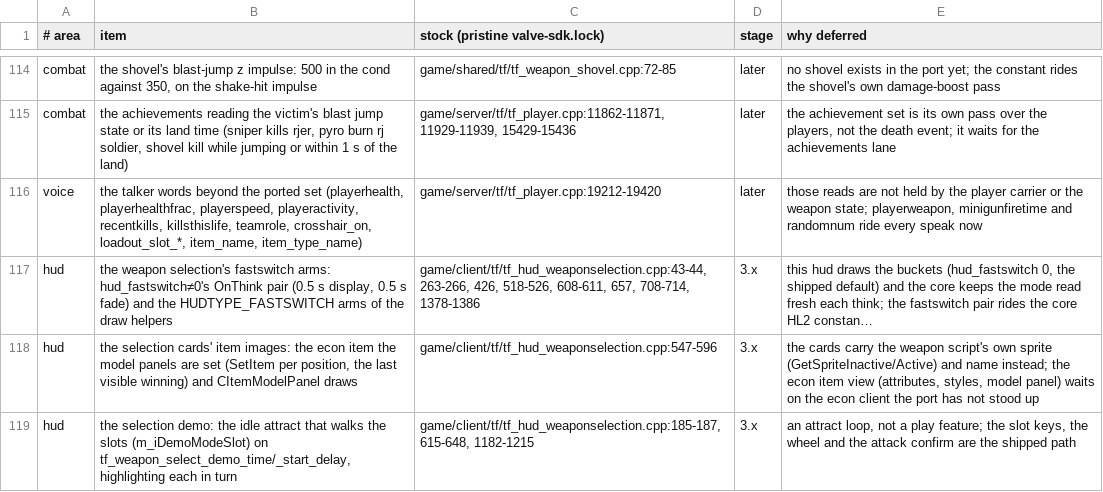
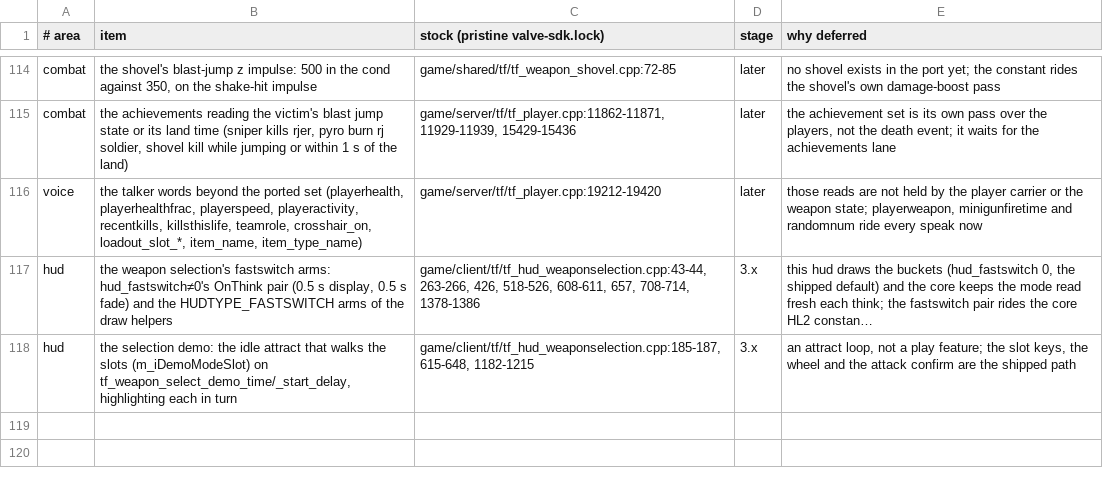
Before and after one commit to muflub/source-sdk-sharp, a TSV file: docs/plans/tf2/deferred.tsv, drawn as a sheet; only a part is shown, gaps mark what is left out; long unchanged cells end in …; the diff names each change by its address in the sheet, - before the commit and + after, or states it on an @@ line.

```diff
--- a/docs/plans/tf2/deferred.tsv
+++ b/docs/plans/tf2/deferred.tsv
-row 118: hud | the selection cards' item images: the econ item the model panels are set (SetItem per position, the last visible winning) and CItemModelPanel draws | game/client/tf/tf_hud_weaponselection.cpp:547-596 | 3.x | the cards carry the weapon script's own sprite (GetSpriteInactive/Active) and name instead; the econ item view (attributes, styles, model panel) waits on the econ client the port has not stood up
```
Also changed, not shown: 56 other files.
